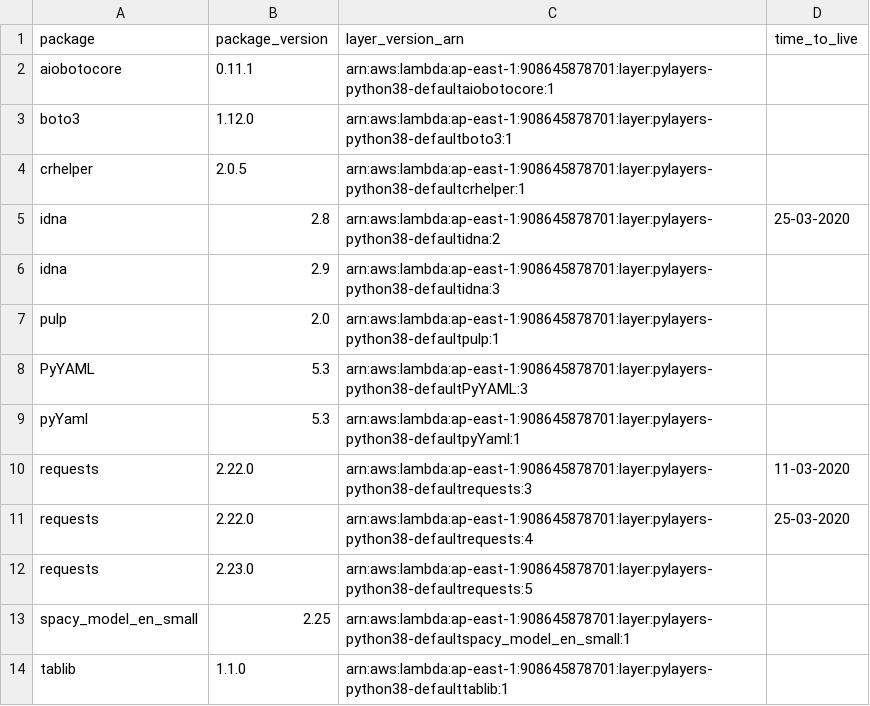
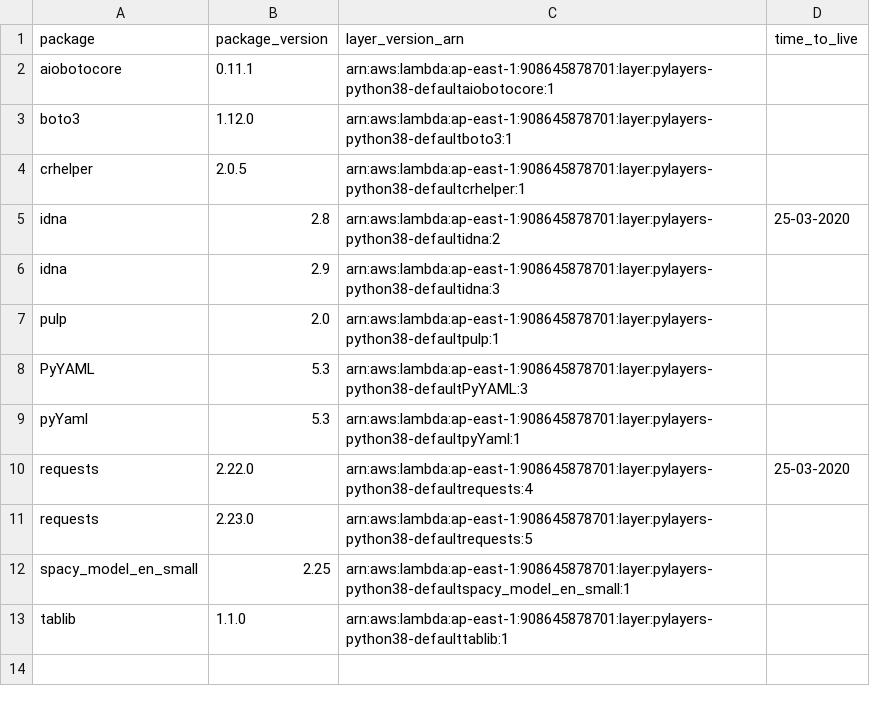
Before and after one commit to keithrozario/KLayers-default, a CSV file: deployments/python3.8/arns/ap-east-1.csv, drawn as a sheet; the diff names each change by its address in the sheet, - before the commit and + after, or states it on an @@ line.

Commit message:
03/16/2020_02:10

```diff
--- a/deployments/python3.8/arns/ap-east-1.csv
+++ b/deployments/python3.8/arns/ap-east-1.csv
-row 10: requests | 2.22.0 | arn:aws:lambda:ap-east-1:908645878701:layer:pylayers-python38-defaultrequests:3 | 11-03-2020
```
